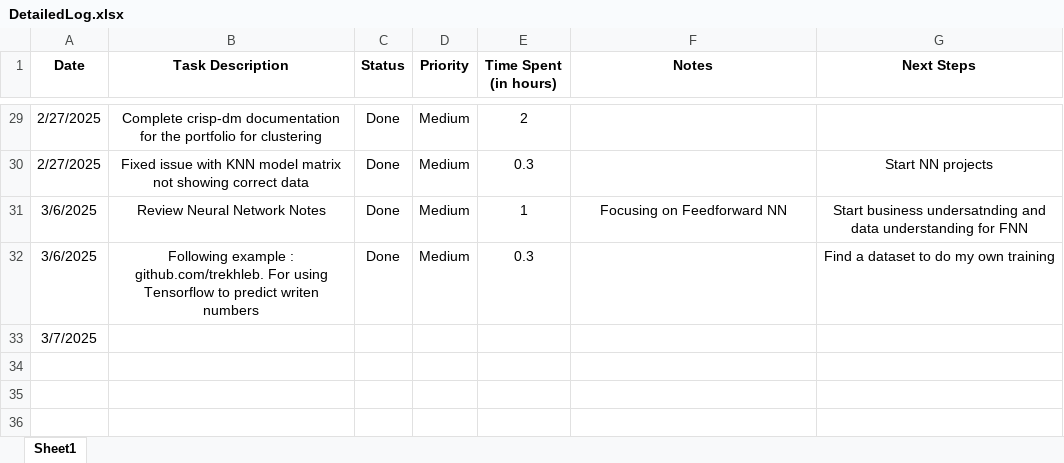
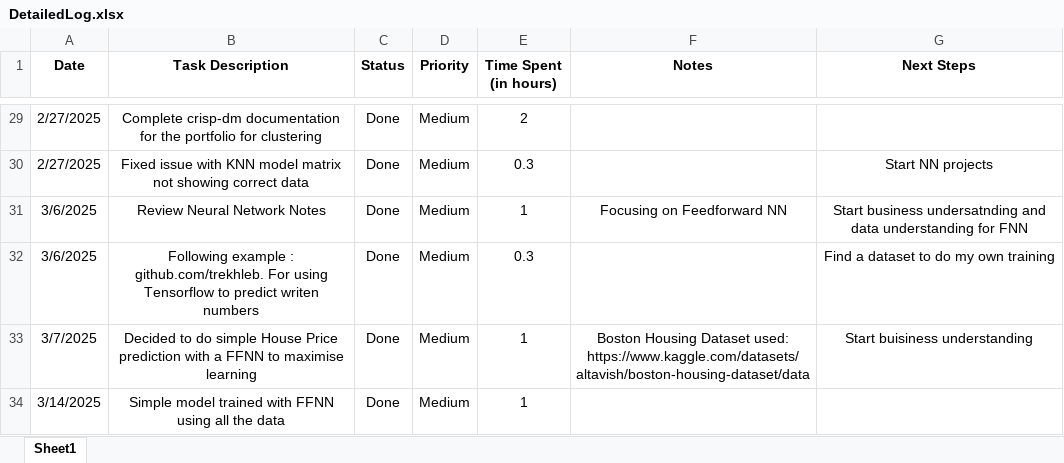
Before and after one commit to C00276177Tomas/DataScienceModule, an Excel workbook: DetailedLog.xlsx, sheet Sheet1, drawn as a sheet; only a part is shown, gaps mark what is left out; values as stored, in another font and other column widths than the file's, no borders; removed rows and columns are numbered as before the commit, all else as after; the diff names each change by its address in the sheet, - before the commit and + after, or states it on an @@ line.

Commit message:
Log added

```diff
--- a/DetailedLog.xlsx (sheet Sheet1)
+++ b/DetailedLog.xlsx (sheet Sheet1)
-row 33: 3/7/2025
+row 33: 3/7/2025 | Decided to do simple House Price prediction with a FFNN to maximise learning | Done | Medium | 1 | Boston Housing Dataset used: https://www.kaggle.com/datasets/altavish/boston-housing-dataset/data | Start buisiness understanding
+row 34: 3/14/2025 | Simple model trained with FFNN using all the data | Done | Medium | 1
```
